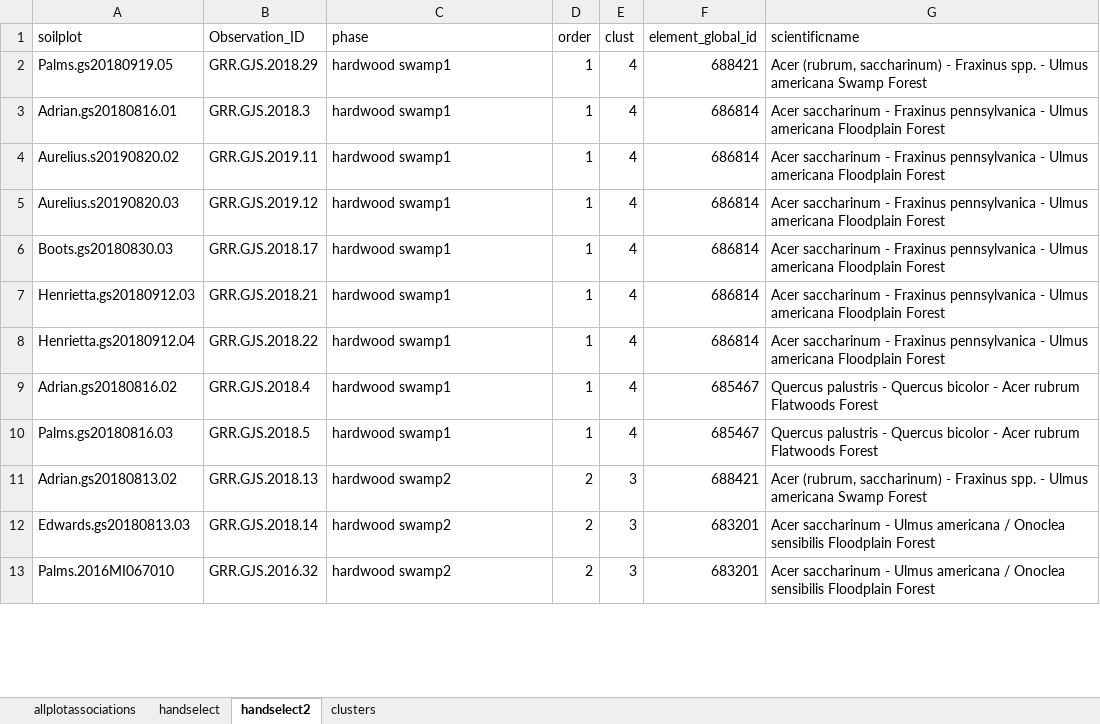
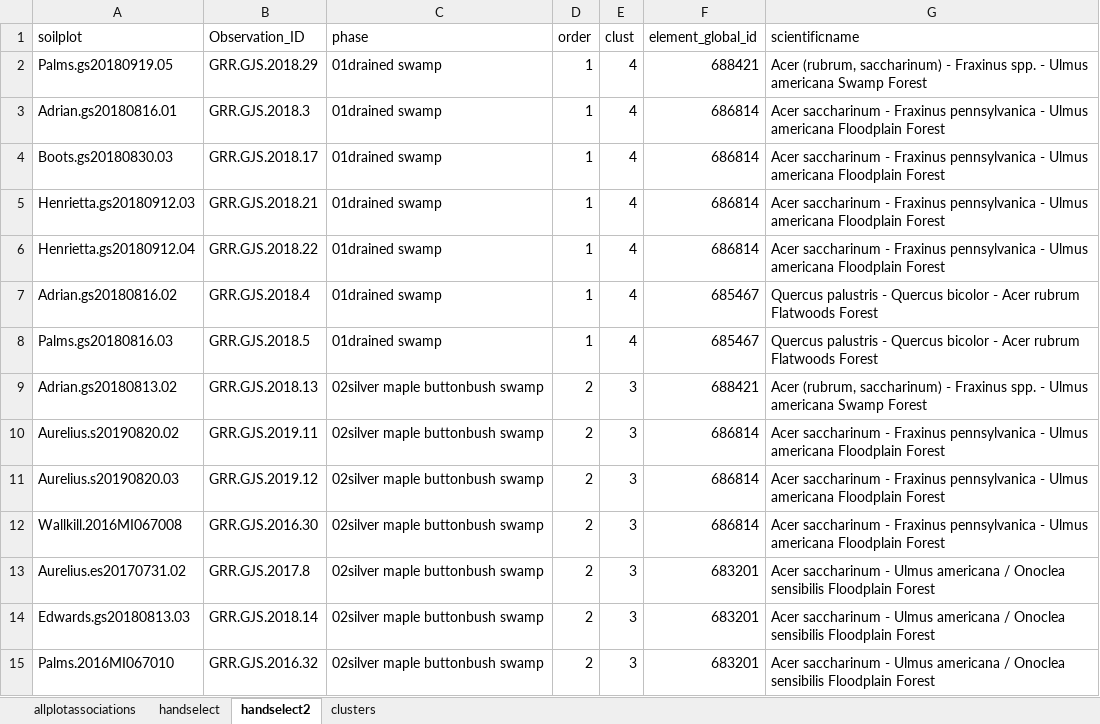
Before and after one commit to phytoclast/USNVC, an Excel workbook: output/euicmuckplotassociations.xlsx, sheet handselect2, drawn as a sheet; only a part is shown; values as stored, in another font and other column widths than the file's, no borders; removed rows and columns are numbered as before the commit, all else as after; the diff covers the shown part only; the diff names each change by its address in the sheet, - before the commit and + after, or states it on an @@ line.

Commit message:
integrate structure into veg matching and in clustering

```diff
--- a/output/euicmuckplotassociations.xlsx (sheet handselect2)
+++ b/output/euicmuckplotassociations.xlsx (sheet handselect2)
-C2:C3 (phase): hardwood swamp1
+C2:C3 (phase): 01drained swamp
-row 4: Aurelius.s20190820.02 | GRR.GJS.2019.11 | hardwood swamp1 | 1 | 4 | 686814 | Acer saccharinum - Fraxinus pennsylvanica - Ulmus americana Floodplain Forest
-row 5: Aurelius.s20190820.03 | GRR.GJS.2019.12 | hardwood swamp1 | 1 | 4 | 686814 | Acer saccharinum - Fraxinus pennsylvanica - Ulmus americana Floodplain Forest
-C4:C8 (phase): hardwood swamp1
+C4:C8 (phase): 01drained swamp
-C9 (phase): hardwood swamp2
+C9 (phase): 02silver maple buttonbush swamp
+row 10: Aurelius.s20190820.02 | GRR.GJS.2019.11 | 02silver maple buttonbush swamp | 2 | 3 | 686814 | Acer saccharinum - Fraxinus pennsylvanica - Ulmus americana Floodplain Forest
+row 11: Aurelius.s20190820.03 | GRR.GJS.2019.12 | 02silver maple buttonbush swamp | 2 | 3 | 686814 | Acer saccharinum - Fraxinus pennsylvanica - Ulmus americana Floodplain Forest
+row 12: Wallkill.2016MI067008 | GRR.GJS.2016.30 | 02silver maple buttonbush swamp | 2 | 3 | 686814 | Acer saccharinum - Fraxinus pennsylvanica - Ulmus americana Floodplain Forest
+row 13: Aurelius.es20170731.02 | GRR.GJS.2017.8 | 02silver maple buttonbush swamp | 2 | 3 | 683201 | Acer saccharinum - Ulmus americana / Onoclea sensibilis Floodplain Forest
-C14:C15 (phase): hardwood swamp2
+C14:C15 (phase): 02silver maple buttonbush swamp
```
Also changed, not shown: 19 added rows, 21 removed rows and 40 edited cells elsewhere in this sheet, 6 other files.
